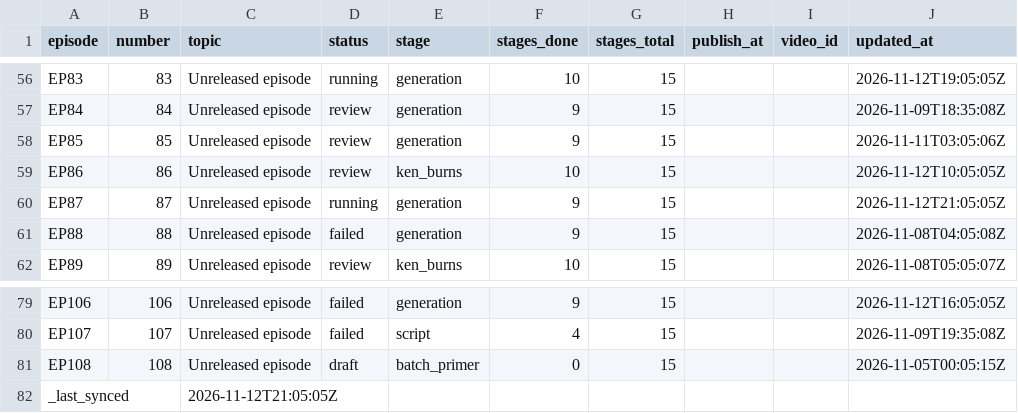
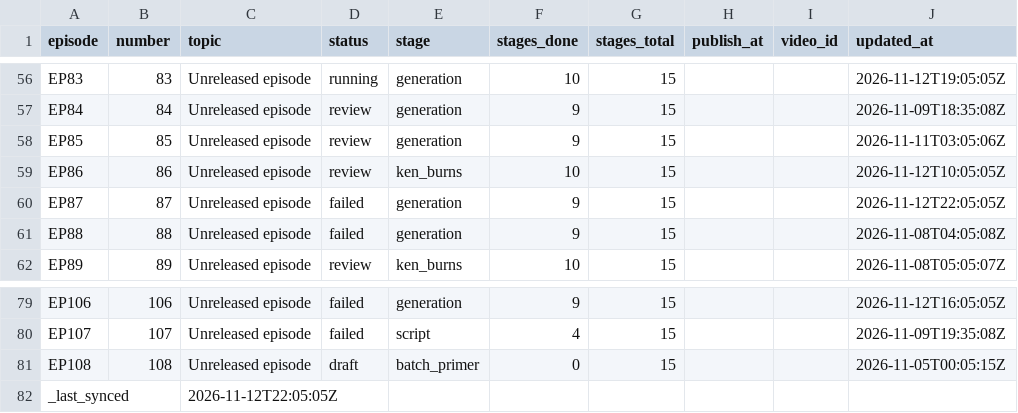
Before and after one commit to Dixon8303/ImaginariumOzone, a CSV file: status/production_status.csv, drawn as a sheet; only a part is shown, gaps mark what is left out.

Commit message:
sync: production status csv

```diff
--- a/status/production_status.csv
+++ b/status/production_status.csv
@@ -59,3 +59,3 @@ EP85,85,Unreleased episode,review,generation,9,15,,,2026-11-11T03:05:06Z
 EP86,86,Unreleased episode,review,ken_burns,10,15,,,2026-11-12T10:05:05Z
-EP87,87,Unreleased episode,running,generation,9,15,,,2026-11-12T21:05:05Z
+EP87,87,Unreleased episode,failed,generation,9,15,,,2026-11-12T22:05:05Z
 EP88,88,Unreleased episode,failed,generation,9,15,,,2026-11-08T04:05:08Z
@@ -81,2 +81,2 @@ EP107,107,Unreleased episode,failed,script,4,15,,,2026-11-09T19:35:08Z
 EP108,108,Unreleased episode,draft,batch_primer,0,15,,,2026-11-05T00:05:15Z
-_last_synced,,2026-11-12T21:05:05Z,,,,,,,
+_last_synced,,2026-11-12T22:05:05Z,,,,,,,
```
